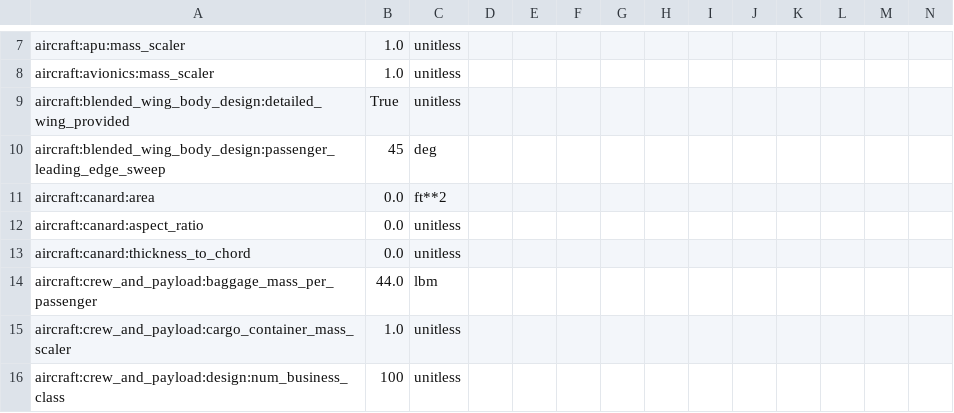
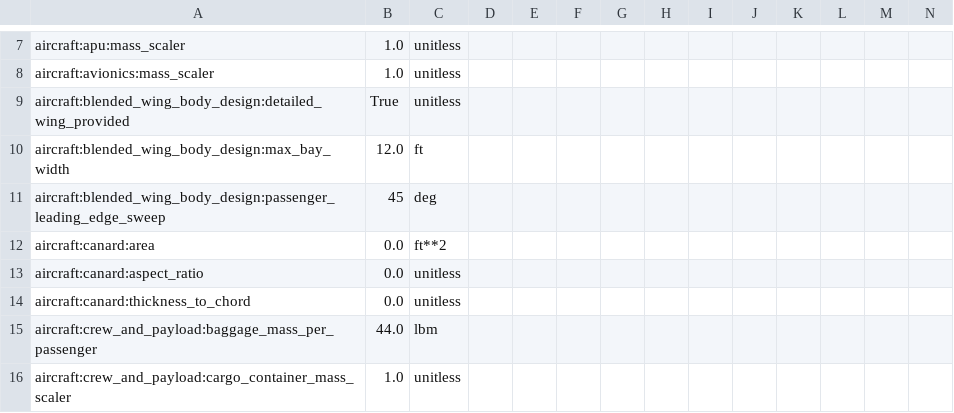
Before and after one commit to OpenMDAO/Aviary, a CSV file: aviary/models/aircraft/blended_wing_body/bwb_detailed_FLOPS.csv, drawn as a sheet; only a part is shown, gaps mark what is left out; the shorter side is filled out with more unchanged rows; rows hold the shown columns only; the diff names each change by its address in the sheet, - before the commit and + after, or states it on an @@ line.

```diff
--- a/aviary/models/aircraft/blended_wing_body/bwb_detailed_FLOPS.csv
+++ b/aviary/models/aircraft/blended_wing_body/bwb_detailed_FLOPS.csv
+row 10: aircraft:blended_wing_body_design:max_bay_width | 12.0 | ft
```
Also changed, not shown: aviary/models/aircraft/blended_wing_body/bwb300_baseline_FLOPS.csv, 7 other files.
